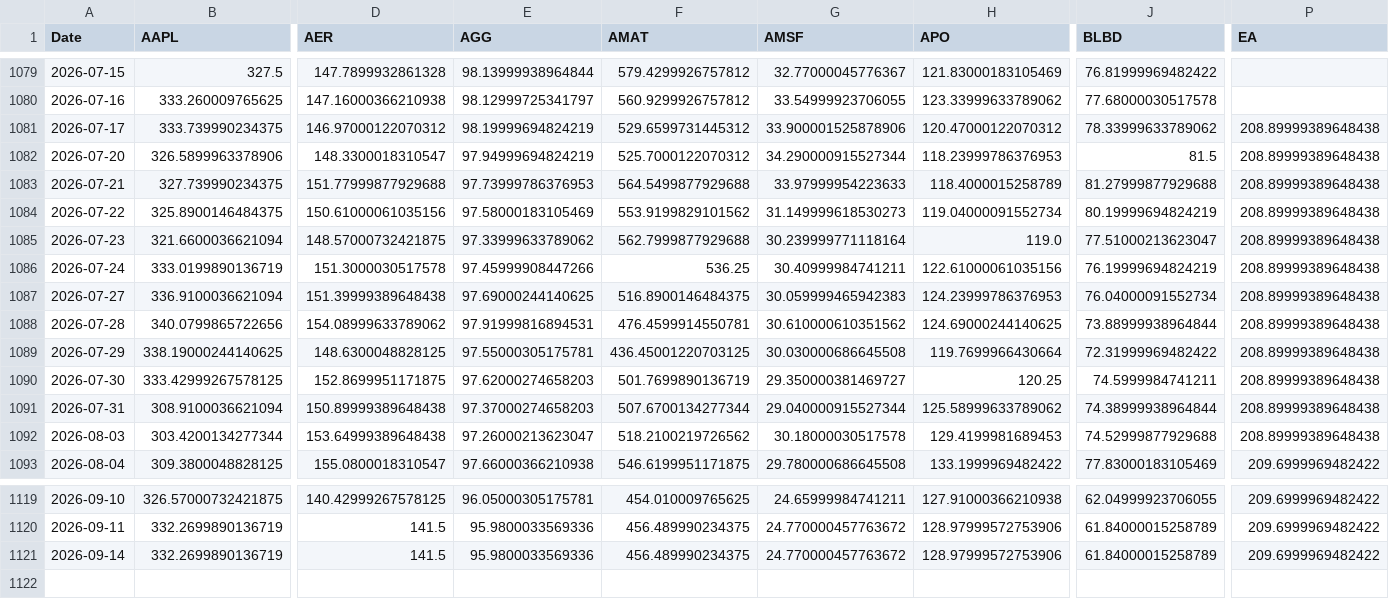
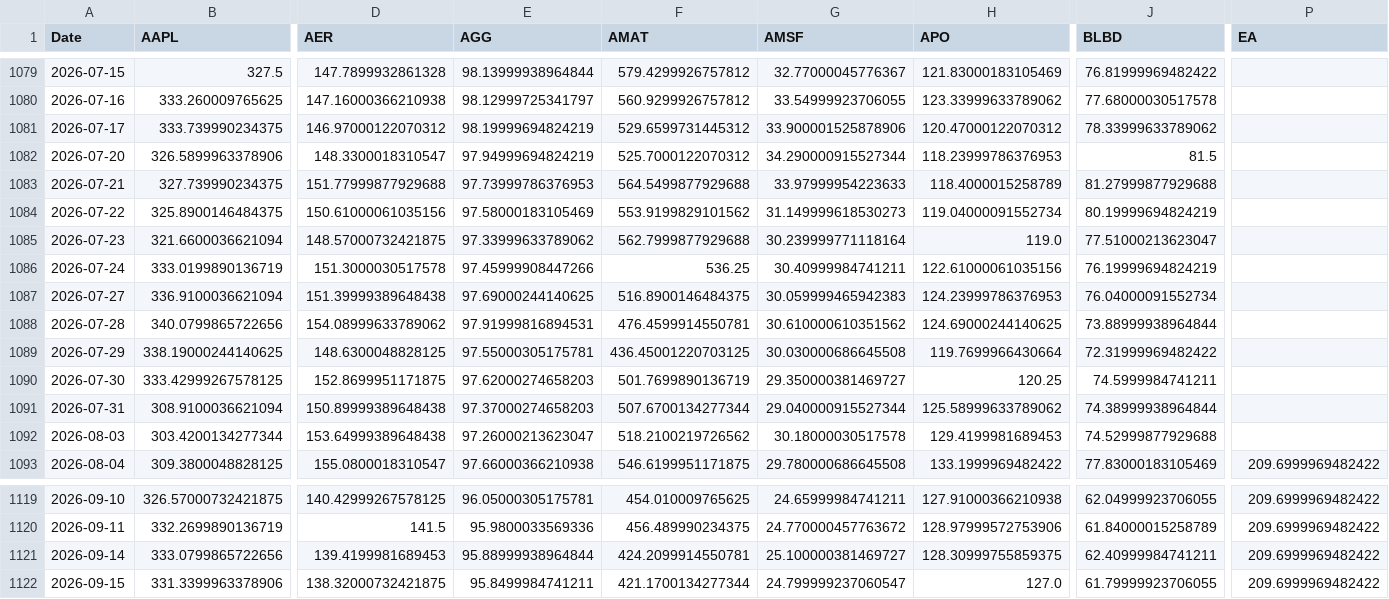
Before and after one commit to DFIC-Quant-Fund/Fund-Monitor, a CSV file: data/core/output/prices.csv, drawn as a sheet; only a part is shown, gaps mark what is left out; rows hold the shown columns only; the diff covers the shown part only; the diff names each change by its address in the sheet, - before the commit and + after, or states it on an @@ line.

```diff
--- a/data/core/output/prices.csv
+++ b/data/core/output/prices.csv
-P1081:P1092 (EA): 208.89999389648438
+P1081:P1092 (EA): (empty)
-B1121 (AAPL): 332.2699890136719
+B1121 (AAPL): 333.0799865722656
-D1121 (AER): 141.5
+D1121 (AER): 139.4199981689453
-E1121 (AGG): 95.9800033569336
+E1121 (AGG): 95.88999938964844
-F1121 (AMAT): 456.489990234375
+F1121 (AMAT): 424.2099914550781
-G1121 (AMSF): 24.770000457763672
+G1121 (AMSF): 25.100000381469727
-H1121 (APO): 128.97999572753906
+H1121 (APO): 128.30999755859375
-J1121 (BLBD): 61.84000015258789
+J1121 (BLBD): 62.40999984741211
+row 1122: 2026-09-15 | 331.3399963378906 | 138.32000732421875 | 95.8499984741211 | 421.1700134277344 | 24.799999237060547 | 127.0 | 61.79999923706055 | 209.6999969482422
```
Also changed, not shown: 18 edited cells elsewhere in this file, data/benchmark/output/market_values.csv, data/benchmark/output/portfolio_total.csv, 11 other files.
